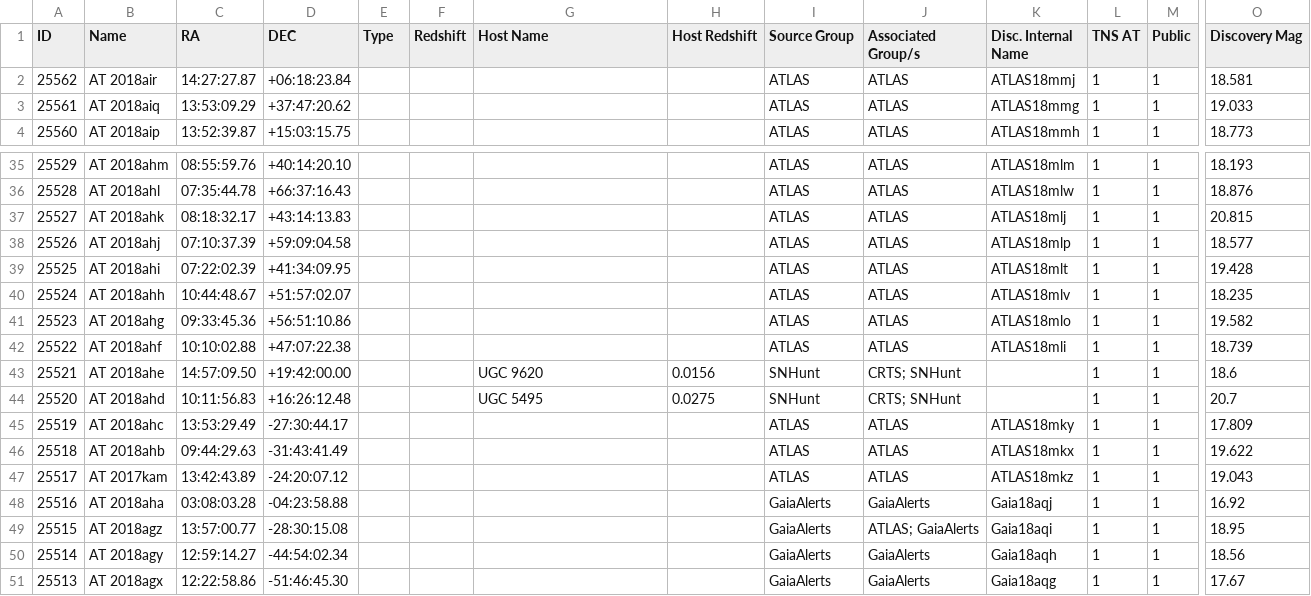
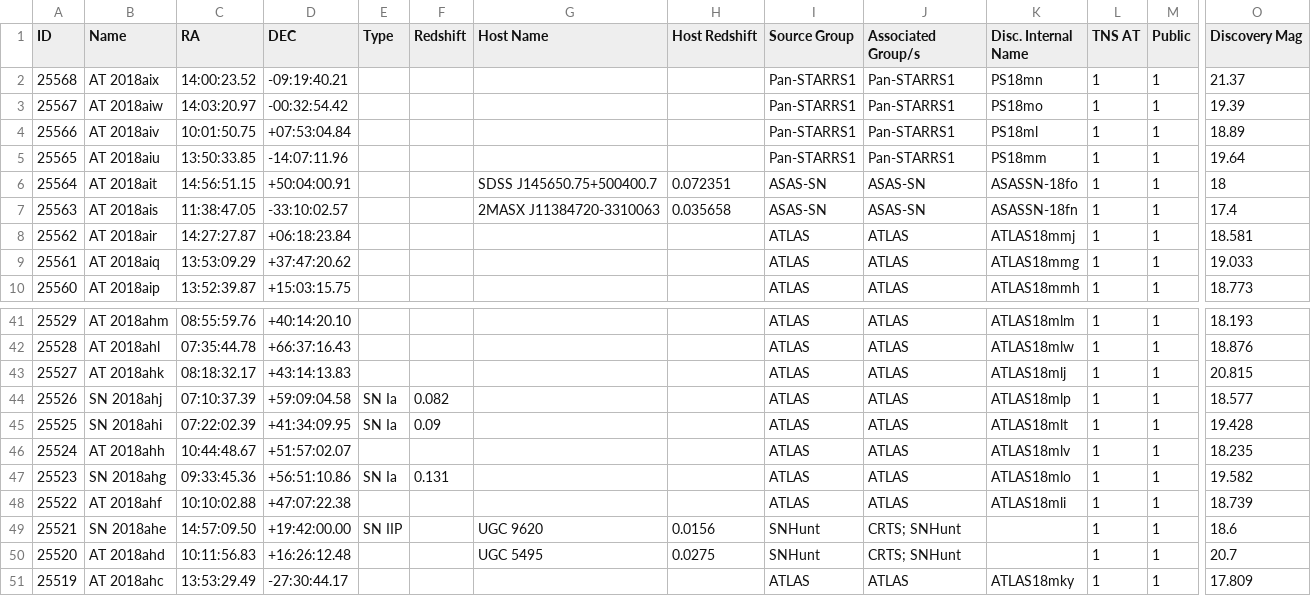
Before and after one commit to astrocatalogs/tde-external, a CSV file: TNS/index.csv, drawn as a sheet; only a part is shown, gaps mark what is left out; removed rows and columns are numbered as before the commit, all else as after; rows hold the shown columns only; the diff names each change by its address in the sheet, - before the commit and + after, or states it on an @@ line.

```diff
--- a/TNS/index.csv
+++ b/TNS/index.csv
+row 2: 25568 | AT 2018aix | 14:00:23.52 | -09:19:40.21 |  |  |  |  | Pan-STARRS1 | Pan-STARRS1 | PS18mn | 1 | 1 | 21.37
+row 3: 25567 | AT 2018aiw | 14:03:20.97 | -00:32:54.42 |  |  |  |  | Pan-STARRS1 | Pan-STARRS1 | PS18mo | 1 | 1 | 19.39
+row 4: 25566 | AT 2018aiv | 10:01:50.75 | +07:53:04.84 |  |  |  |  | Pan-STARRS1 | Pan-STARRS1 | PS18ml | 1 | 1 | 18.89
+row 5: 25565 | AT 2018aiu | 13:50:33.85 | -14:07:11.96 |  |  |  |  | Pan-STARRS1 | Pan-STARRS1 | PS18mm | 1 | 1 | 19.64
+row 6: 25564 | AT 2018ait | 14:56:51.15 | +50:04:00.91 |  |  | SDSS J145650.75+500400.7 | 0.072351 | ASAS-SN | ASAS-SN | ASASSN-18fo | 1 | 1 | 18
+row 7: 25563 | AT 2018ais | 11:38:47.05 | -33:10:02.57 |  |  | 2MASX J11384720-3310063 | 0.035658 | ASAS-SN | ASAS-SN | ASASSN-18fn | 1 | 1 | 17.4
-B44 (Name): AT 2018ahj
+B44 (Name): SN 2018ahj
-E44:E45 (Type): (empty)
+E44:E45 (Type): SN Ia
-F44 (Redshift): (empty)
+F44 (Redshift): 0.082
-B45 (Name): AT 2018ahi
+B45 (Name): SN 2018ahi
-F45 (Redshift): (empty)
+F45 (Redshift): 0.09
-B47 (Name): AT 2018ahg
+B47 (Name): SN 2018ahg
-E47 (Type): (empty)
+E47 (Type): SN Ia
-F47 (Redshift): (empty)
+F47 (Redshift): 0.131
-B49 (Name): AT 2018ahe
+B49 (Name): SN 2018ahe
-E49 (Type): (empty)
+E49 (Type): SN IIP
-row 46: 25518 | AT 2018ahb | 09:44:29.63 | -31:43:41.49 |  |  |  |  | ATLAS | ATLAS | ATLAS18mkx | 1 | 1 | 19.622
-row 47: 25517 | AT 2017kam | 13:42:43.89 | -24:20:07.12 |  |  |  |  | ATLAS | ATLAS | ATLAS18mkz | 1 | 1 | 19.043
-row 48: 25516 | AT 2018aha | 03:08:03.28 | -04:23:58.88 |  |  |  |  | GaiaAlerts | GaiaAlerts | Gaia18aqj | 1 | 1 | 16.92
-row 49: 25515 | AT 2018agz | 13:57:00.77 | -28:30:15.08 |  |  |  |  | GaiaAlerts | ATLAS; GaiaAlerts | Gaia18aqi | 1 | 1 | 18.95
-row 50: 25514 | AT 2018agy | 12:59:14.27 | -44:54:02.34 |  |  |  |  | GaiaAlerts | GaiaAlerts | Gaia18aqh | 1 | 1 | 18.56
-row 51: 25513 | AT 2018agx | 12:22:58.86 | -51:46:45.30 |  |  |  |  | GaiaAlerts | GaiaAlerts | Gaia18aqg | 1 | 1 | 17.67
```
Also changed, not shown: TNS/page-20.csv, 1 other file.
